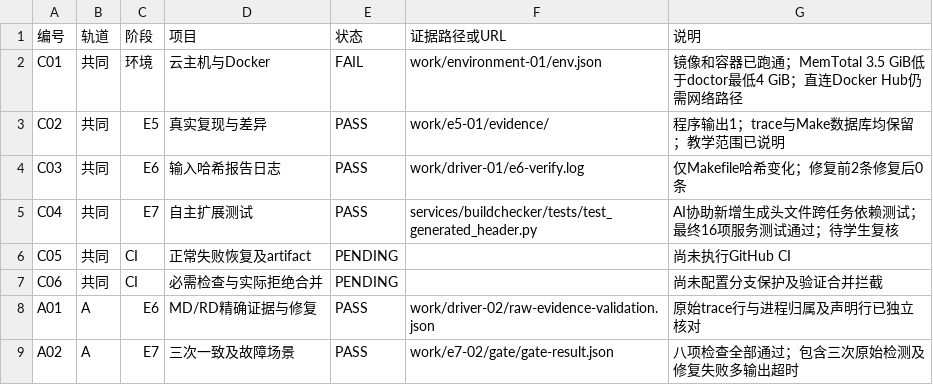
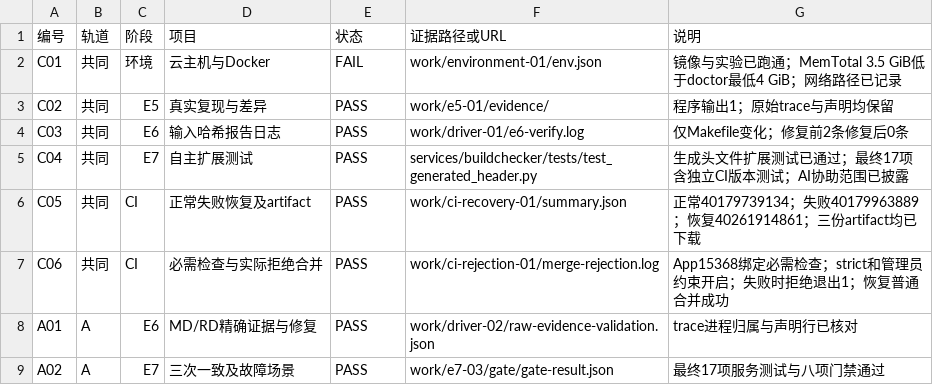
Before and after one commit to KasuAri27/devops-e5-e7-a-241880370, a CSV file: docs/验收记录.csv, drawn as a sheet.

```diff
--- a/docs/验收记录.csv
+++ b/docs/验收记录.csv
@@ -1,9 +1,9 @@
 编号,轨道,阶段,项目,状态,证据路径或URL,说明
-C01,共同,环境,云主机与Docker,FAIL,work/environment-01/env.json,镜像和容器已跑通；MemTotal 3.5 GiB低于doctor最低4 GiB；直连Docker Hub仍需网络路径
-C02,共同,E5,真实复现与差异,PASS,work/e5-01/evidence/,程序输出1；trace与Make数据库均保留；教学范围已说明
-C03,共同,E6,输入哈希报告日志,PASS,work/driver-01/e6-verify.log,仅Makefile哈希变化；修复前2条修复后0条
-C04,共同,E7,自主扩展测试,PASS,services/buildchecker/tests/test_generated_header.py,AI协助新增生成头文件跨任务依赖测试；最终16项服务测试通过；待学生复核
-C05,共同,CI,正常失败恢复及artifact,PENDING,,尚未执行GitHub CI
-C06,共同,CI,必需检查与实际拒绝合并,PENDING,,尚未配置分支保护及验证合并拦截
-A01,A,E6,MD/RD精确证据与修复,PASS,work/driver-02/raw-evidence-validation.json,原始trace行与进程归属及声明行已独立核对
-A02,A,E7,三次一致及故障场景,PASS,work/e7-02/gate/gate-result.json,八项检查全部通过；包含三次原始检测及修复失败多输出超时
+C01,共同,环境,云主机与Docker,FAIL,work/environment-01/env.json,镜像与实验已跑通；MemTotal 3.5 GiB低于doctor最低4 GiB；网络路径已记录
+C02,共同,E5,真实复现与差异,PASS,work/e5-01/evidence/,程序输出1；原始trace与声明均保留
+C03,共同,E6,输入哈希报告日志,PASS,work/driver-01/e6-verify.log,仅Makefile变化；修复前2条修复后0条
+C04,共同,E7,自主扩展测试,PASS,services/buildchecker/tests/test_generated_header.py,生成头文件扩展测试已通过；最终17项含独立CI版本测试；AI协助范围已披露
+C05,共同,CI,正常失败恢复及artifact,PASS,work/ci-recovery-01/summary.json,正常40179739134；失败40179963889；恢复40261914861；三份artifact均已下载
+C06,共同,CI,必需检查与实际拒绝合并,PASS,work/ci-rejection-01/merge-rejection.log,App15368绑定必需检查；strict和管理员约束开启；失败时拒绝退出1；恢复普通合并成功
+A01,A,E6,MD/RD精确证据与修复,PASS,work/driver-02/raw-evidence-validation.json,trace进程归属与声明行已核对
+A02,A,E7,三次一致及故障场景,PASS,work/e7-03/gate/gate-result.json,最终17项服务测试与八项门禁通过
```
Also changed, not shown: 5 other files.
